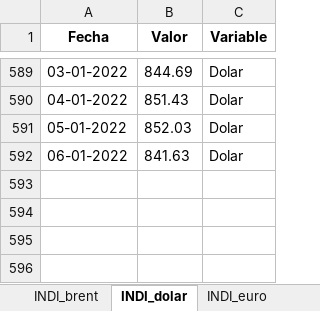
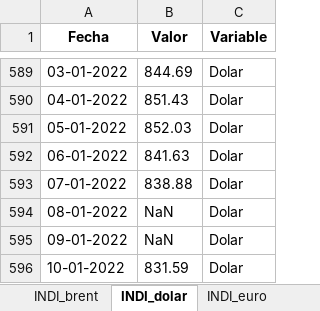
Before and after one commit to Sud-Austral/ENERGIA, an Excel workbook: Indicadores Diarios/Indicadores_Diarios.xlsx, sheet INDI_dolar, drawn as a sheet; only a part is shown, gaps mark what is left out; values as stored, in another font and other column widths than the file's, no borders; the diff names each change by its address in the sheet, - before the commit and + after, or states it on an @@ line.

```diff
--- a/Indicadores Diarios/Indicadores_Diarios.xlsx (sheet INDI_dolar)
+++ b/Indicadores Diarios/Indicadores_Diarios.xlsx (sheet INDI_dolar)
+row 593: 07-01-2022 | 838.88 | Dolar
+row 594: 08-01-2022 | NaN | Dolar
+row 595: 09-01-2022 | NaN | Dolar
+row 596: 10-01-2022 | 831.59 | Dolar
```
Also changed, not shown: sheet INDI_euro.
